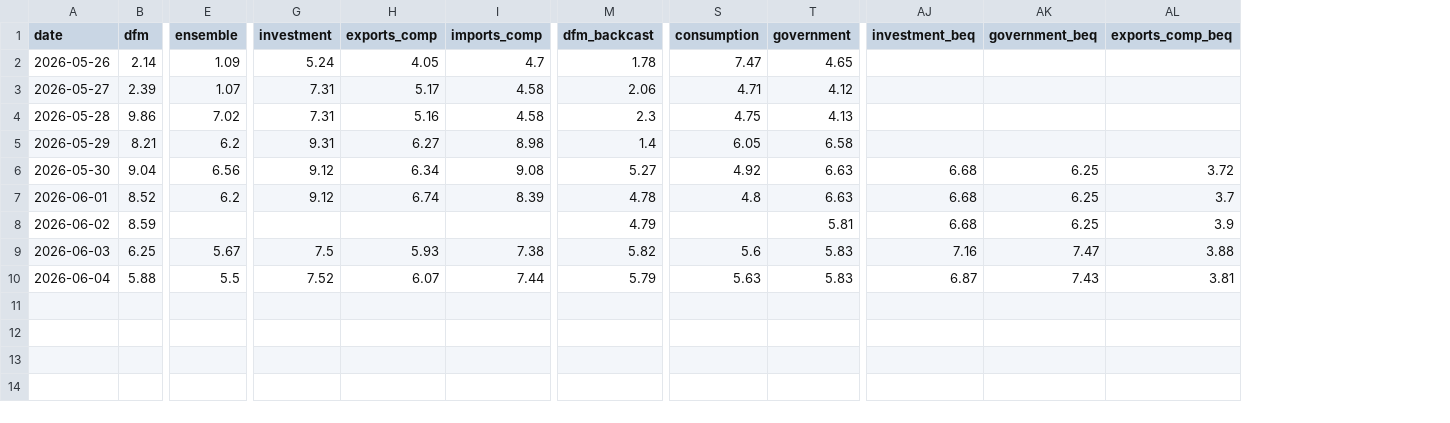
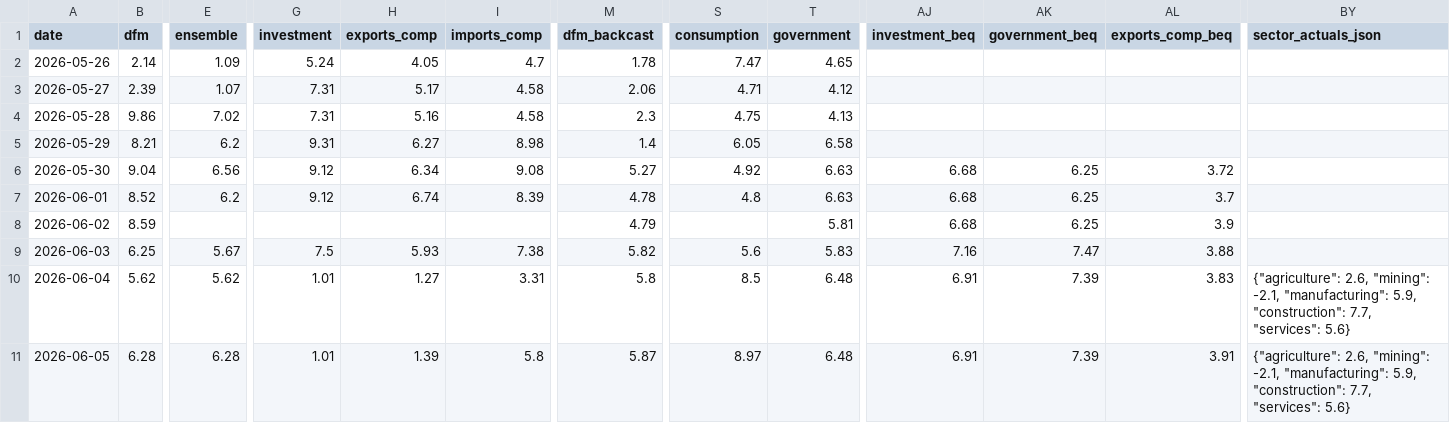
Before and after one commit to pengkodammaya/BM-ECB, a CSV file: docs/daily_log.csv, drawn as a sheet; only a part is shown, gaps mark what is left out; rows hold the shown columns only; the diff covers the shown part only; the diff names each change by its address in the sheet, - before the commit and + after, or states it on an @@ line.

Commit message:
Add component-level consensus forecasts (consumption, investment YoY)

```diff
--- a/docs/daily_log.csv
+++ b/docs/daily_log.csv
+column BY (sector_actuals_json), row 10: {"agriculture": 2.6, "mining": -2.1, "manufacturing": 5.9, "construction": 7.7, "services": 5.6}
-B10 (dfm): 5.88
+B10 (dfm): 5.62
-E10 (ensemble): 5.5
+E10 (ensemble): 5.62
-G10 (investment): 7.52
+G10 (investment): 1.01
-H10 (exports_comp): 6.07
+H10 (exports_comp): 1.27
-I10 (imports_comp): 7.44
+I10 (imports_comp): 3.31
-M10 (dfm_backcast): 5.79
+M10 (dfm_backcast): 5.8
-S10 (consumption): 5.63
+S10 (consumption): 8.5
-T10 (government): 5.83
+T10 (government): 6.48
-AJ10 (investment_beq): 6.87
+AJ10 (investment_beq): 6.91
-AK10 (government_beq): 7.43
+AK10 (government_beq): 7.39
-AL10 (exports_comp_beq): 3.81
+AL10 (exports_comp_beq): 3.83
+row 11: 2026-06-05 | 6.28 | 6.28 | 1.01 | 1.39 | 5.8 | 5.87 | 8.97 | 6.48 | 6.91 | 7.39 | 3.91 | {"agriculture": 2.6, "mining": -2.1, "manufacturing": 5.9, "construction": 7.7, "services": 5.6}
```
Also changed, not shown: 17 edited cells elsewhere in this file, docs/actuals_vintage.csv, 7 other files.
